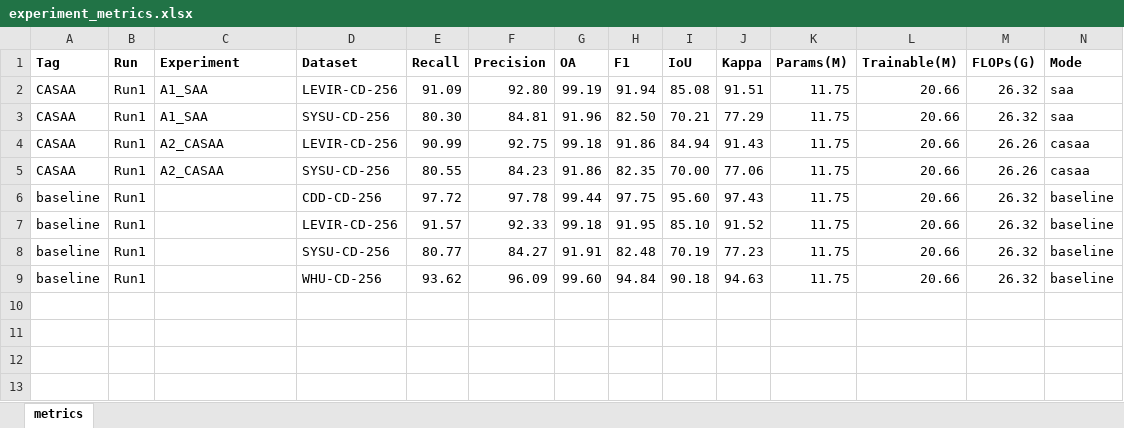
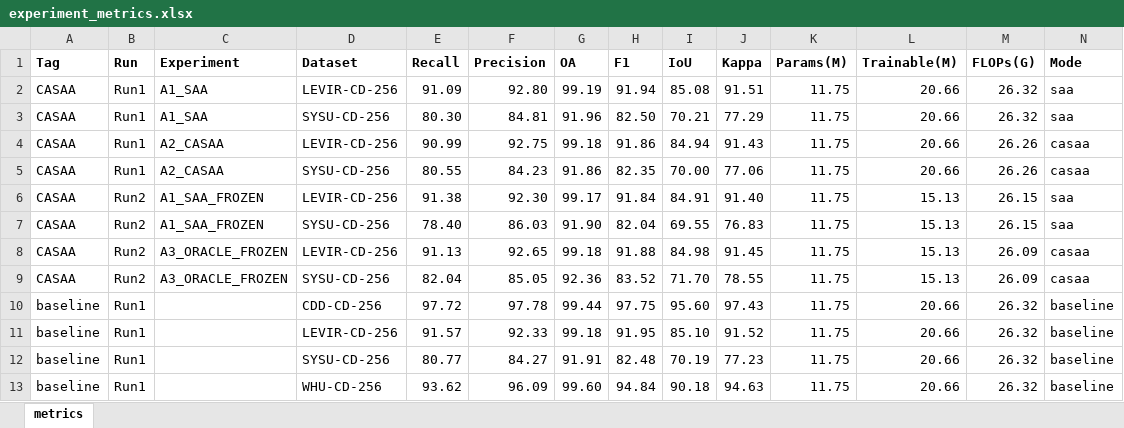
Before and after one commit to YuqiWang-code/CASA-CD, an Excel workbook: docs/experiment_metrics.xlsx, sheet metrics, drawn as a sheet; values as stored, in another font and other column widths than the file's, no borders; the diff names each change by its address in the sheet, - before the commit and + after, or states it on an @@ line.

```diff
--- a/docs/experiment_metrics.xlsx (sheet metrics)
+++ b/docs/experiment_metrics.xlsx (sheet metrics)
+row 6: CASAA | Run2 | A1_SAA_FROZEN | LEVIR-CD-256 | 91.38 | 92.30 | 99.17 | 91.84 | 84.91 | 91.40 | 11.75 | 15.13 | 26.15 | saa
+row 7: CASAA | Run2 | A1_SAA_FROZEN | SYSU-CD-256 | 78.40 | 86.03 | 91.90 | 82.04 | 69.55 | 76.83 | 11.75 | 15.13 | 26.15 | saa
+row 8: CASAA | Run2 | A3_ORACLE_FROZEN | LEVIR-CD-256 | 91.13 | 92.65 | 99.18 | 91.88 | 84.98 | 91.45 | 11.75 | 15.13 | 26.09 | casaa
+row 9: CASAA | Run2 | A3_ORACLE_FROZEN | SYSU-CD-256 | 82.04 | 85.05 | 92.36 | 83.52 | 71.70 | 78.55 | 11.75 | 15.13 | 26.09 | casaa
```
Also changed, not shown: 20 other files.
